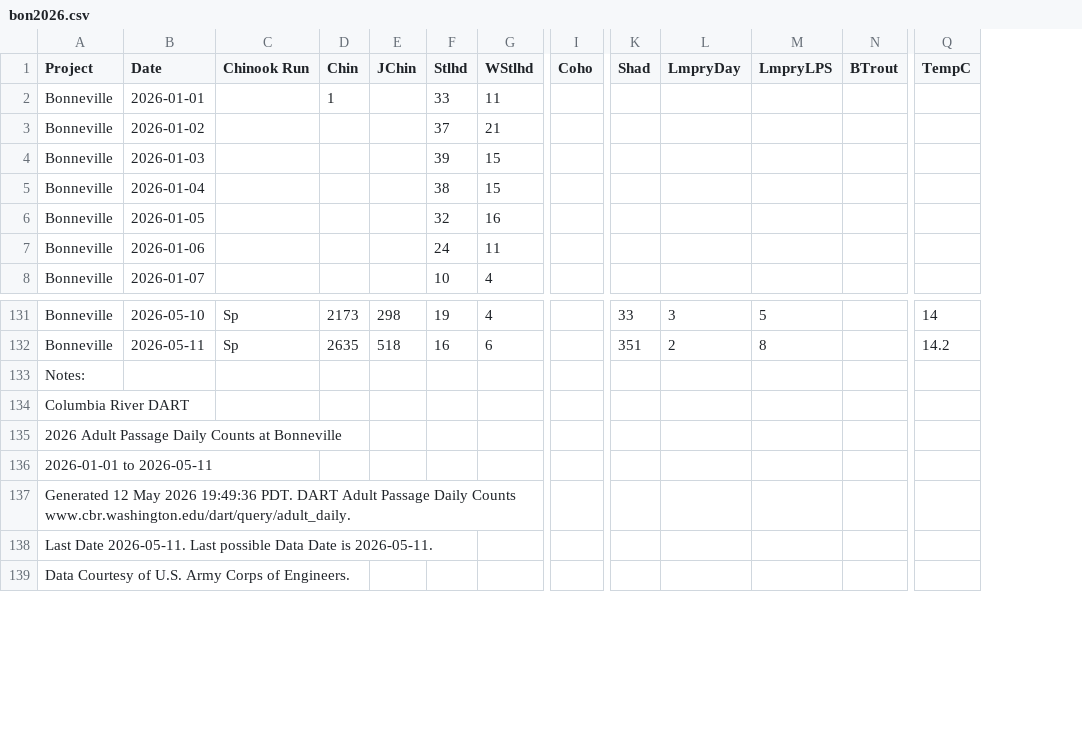
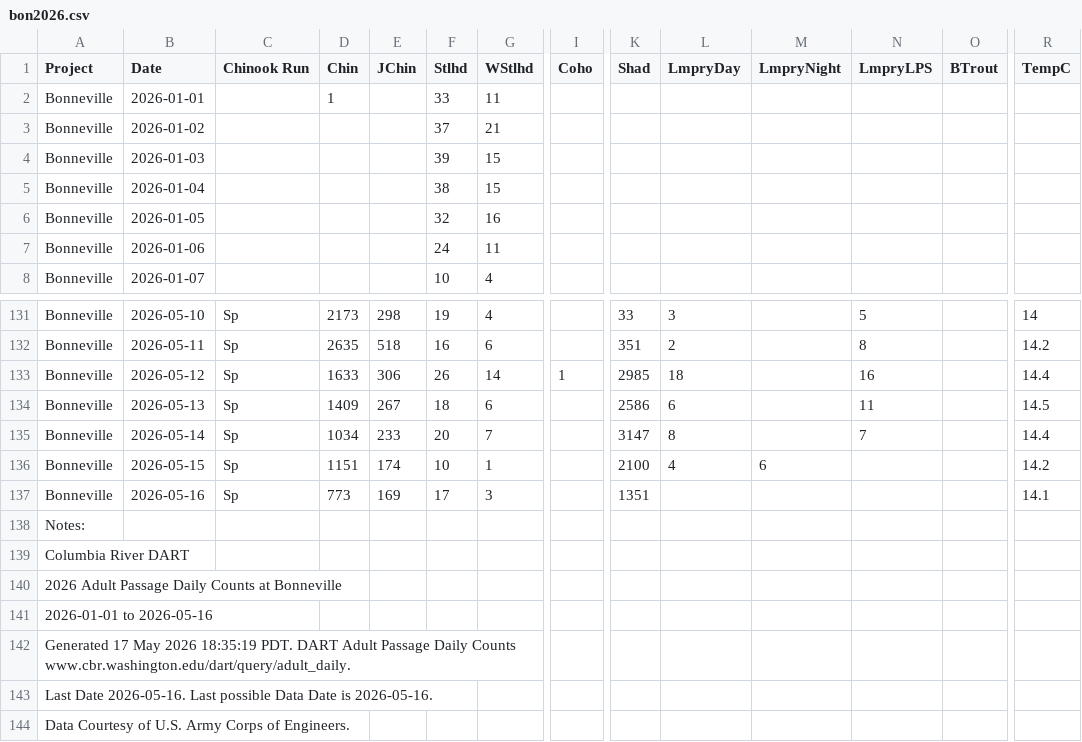
Before and after one commit to liu-zoe/orcasalmon, a CSV file: data/bonchinook/bon2026.csv, drawn as a sheet; only a part is shown, gaps mark what is left out; addresses are those after the commit; rows hold the shown columns only; the diff covers the shown part only; the diff names each change by its address in the sheet, - before the commit and + after, or states it on an @@ line.

Commit message:
data update; update Acartia algorithm to allow for generic orca for 2026

```diff
--- a/data/bonchinook/bon2026.csv
+++ b/data/bonchinook/bon2026.csv
+column M (LmpryNight), empty
+row 133: Bonneville | 2026-05-12 | Sp | 1633 | 306 | 26 | 14 | 1 | 2985 | 18 |  | 16 |  | 14.4
+row 134: Bonneville | 2026-05-13 | Sp | 1409 | 267 | 18 | 6 |  | 2586 | 6 |  | 11 |  | 14.5
+row 135: Bonneville | 2026-05-14 | Sp | 1034 | 233 | 20 | 7 |  | 3147 | 8 |  | 7 |  | 14.4
+row 136: Bonneville | 2026-05-15 | Sp | 1151 | 174 | 10 | 1 |  | 2100 | 4 | 6 |  |  | 14.2
+row 137: Bonneville | 2026-05-16 | Sp | 773 | 169 | 17 | 3 |  | 1351 |  |  |  |  | 14.1
-A141 (Project): 2026-01-01 to 2026-05-11
+A141 (Project): 2026-01-01 to 2026-05-16
-A142 (Project): Generated 12 May 2026 19:49:36 PDT. DART…
+A142 (Project): Generated 17 May 2026 18:35:19 PDT. DART…
-A143 (Project): Last Date 2026-05-11. Last possible Data Date is 2026-05-11.
+A143 (Project): Last Date 2026-05-16. Last possible Data Date is 2026-05-16.
```
Also changed, not shown: 3 edited cells elsewhere in this file, data/foschinook/fos2026.csv, 3 other files.
